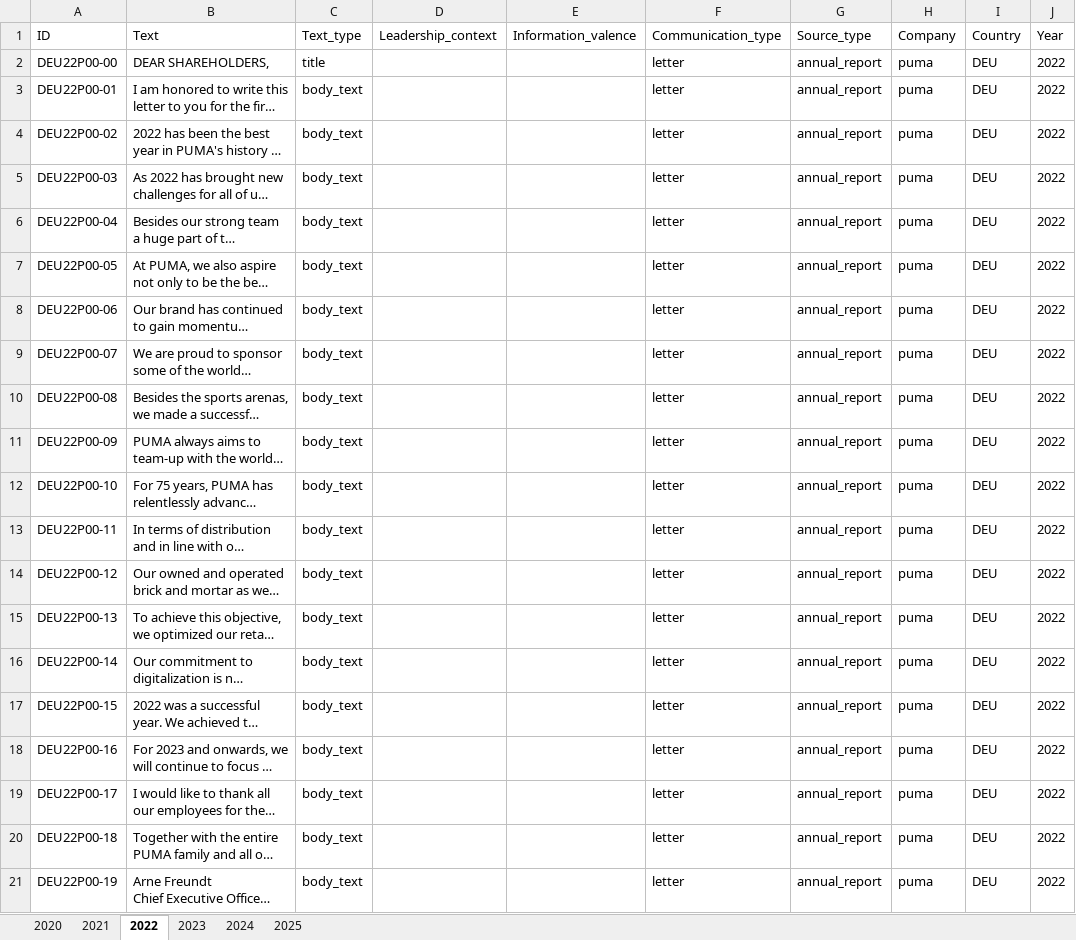
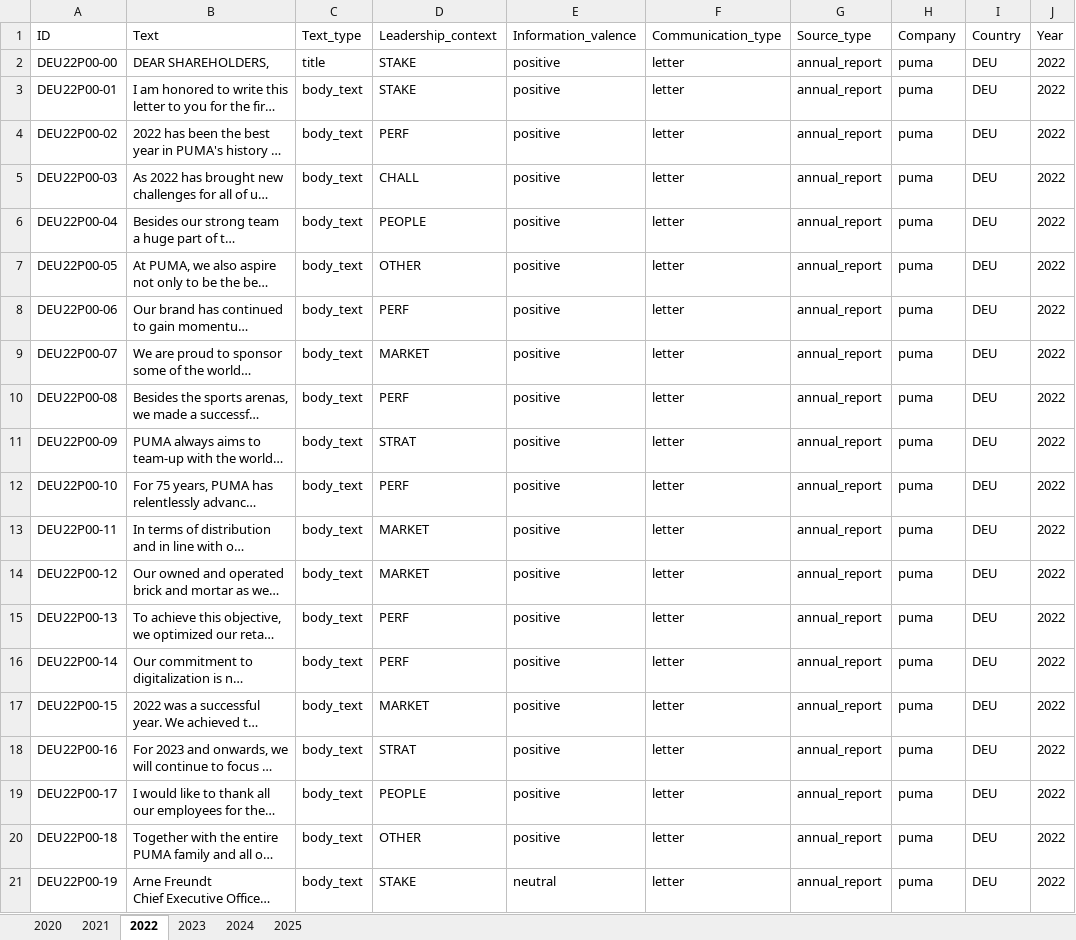
Before and after one commit to sawiDR/CEOCommunication, an Excel workbook: data/preparation/puma_pre.xlsx, sheet 2022, drawn as a sheet; only a part is shown; long unchanged cells end in …; values as stored, in another font and other column widths than the file's, no borders; table styles not drawn; the diff names each change by its address in the sheet, - before the commit and + after, or states it on an @@ line.

```diff
--- a/data/preparation/puma_pre.xlsx (sheet 2022)
+++ b/data/preparation/puma_pre.xlsx (sheet 2022)
-D2:D3 (Leadership_context): (empty)
+D2:D3 (Leadership_context): STAKE
-E2:E20 (Information_valence): (empty)
+E2:E20 (Information_valence): positive
-D4 (Leadership_context): (empty)
+D4 (Leadership_context): PERF
-D5 (Leadership_context): (empty)
+D5 (Leadership_context): CHALL
-D6 (Leadership_context): (empty)
+D6 (Leadership_context): PEOPLE
-D7 (Leadership_context): (empty)
+D7 (Leadership_context): OTHER
-D8 (Leadership_context): (empty)
+D8 (Leadership_context): PERF
-D9 (Leadership_context): (empty)
+D9 (Leadership_context): MARKET
-D10 (Leadership_context): (empty)
+D10 (Leadership_context): PERF
-D11 (Leadership_context): (empty)
+D11 (Leadership_context): STRAT
-D12 (Leadership_context): (empty)
+D12 (Leadership_context): PERF
-D13:D14 (Leadership_context): (empty)
+D13:D14 (Leadership_context): MARKET
-D15:D16 (Leadership_context): (empty)
+D15:D16 (Leadership_context): PERF
-D17 (Leadership_context): (empty)
+D17 (Leadership_context): MARKET
-D18 (Leadership_context): (empty)
+D18 (Leadership_context): STRAT
-D19 (Leadership_context): (empty)
+D19 (Leadership_context): PEOPLE
-D20 (Leadership_context): (empty)
+D20 (Leadership_context): OTHER
-D21 (Leadership_context): (empty)
+D21 (Leadership_context): STAKE
-E21 (Information_valence): (empty)
+E21 (Information_valence): neutral
```
Also changed, not shown: sheet 2023, sheet 2024, sheet 2020, sheet 2025, sheet 2021, hidden cells.
